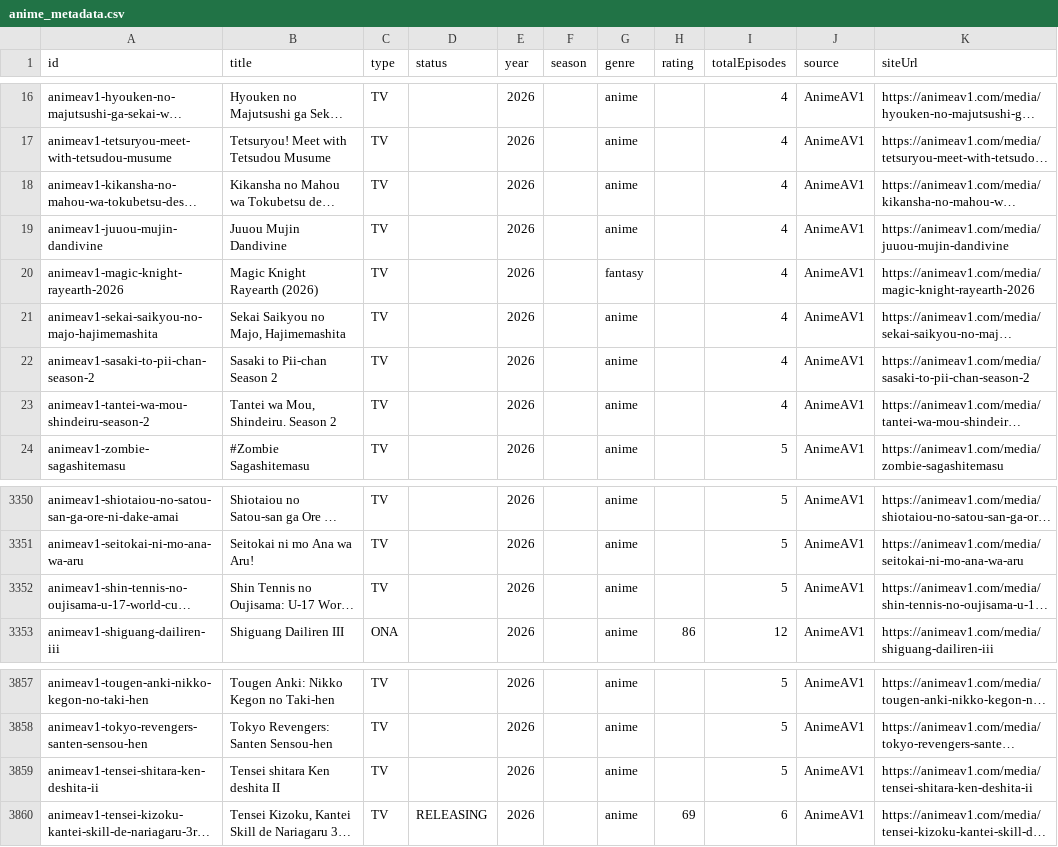
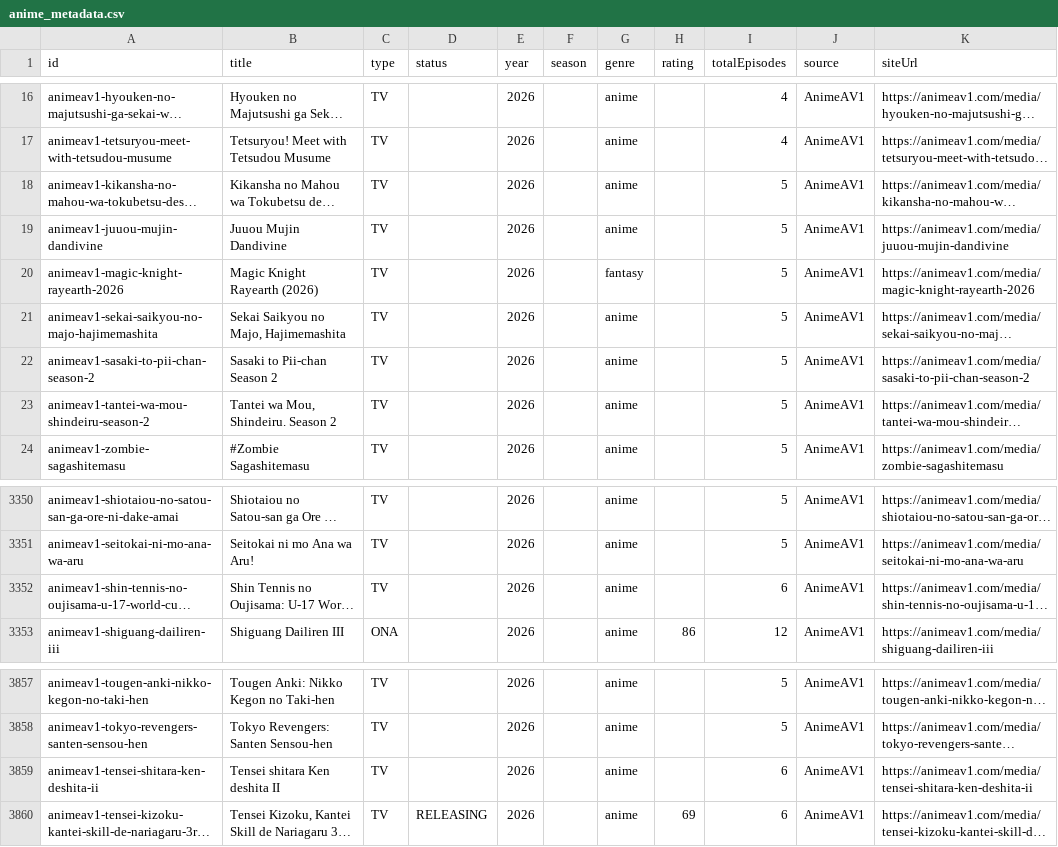
Before and after one commit to JSolanoDev/AnimeTV, a CSV file: scraper/anime_metadata.csv, drawn as a sheet; only a part is shown, gaps mark what is left out; long unchanged cells end in …; the diff names each change by its address in the sheet, - before the commit and + after, or states it on an @@ line.

```diff
--- a/scraper/anime_metadata.csv
+++ b/scraper/anime_metadata.csv
-I18:I23 (totalEpisodes): 4
+I18:I23 (totalEpisodes): 5
-I3352 (totalEpisodes): 5
+I3352 (totalEpisodes): 6
-I3859 (totalEpisodes): 5
+I3859 (totalEpisodes): 6
```
Also changed, not shown: 10 other files.
